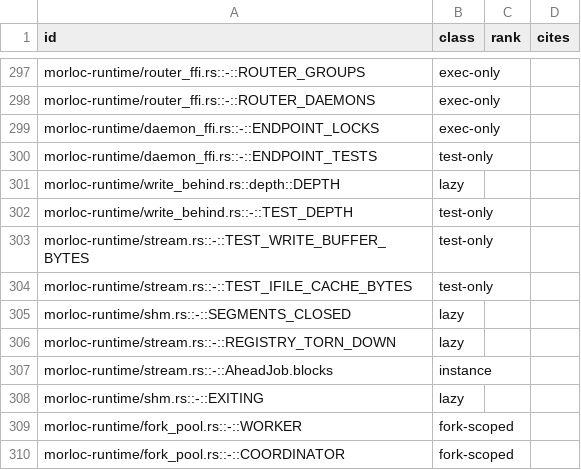
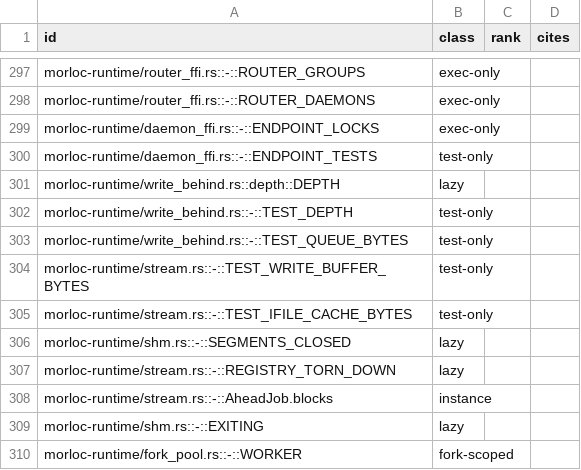
Before and after one commit to morloc-project/morloc, a TSV file: model/runtime/registry.tsv, drawn as a sheet; only a part is shown, gaps mark what is left out; the shorter side is filled out with more unchanged rows.

```diff
--- a/model/runtime/registry.tsv
+++ b/model/runtime/registry.tsv
@@ -302,2 +302,3 @@ morloc-runtime/write_behind.rs::depth::DEPTH	lazy
 morloc-runtime/write_behind.rs::-::TEST_DEPTH	test-only		
+morloc-runtime/write_behind.rs::-::TEST_QUEUE_BYTES	test-only		
 morloc-runtime/stream.rs::-::TEST_WRITE_BUFFER_BYTES	test-only		
```
Also changed, not shown: 7 other files.
